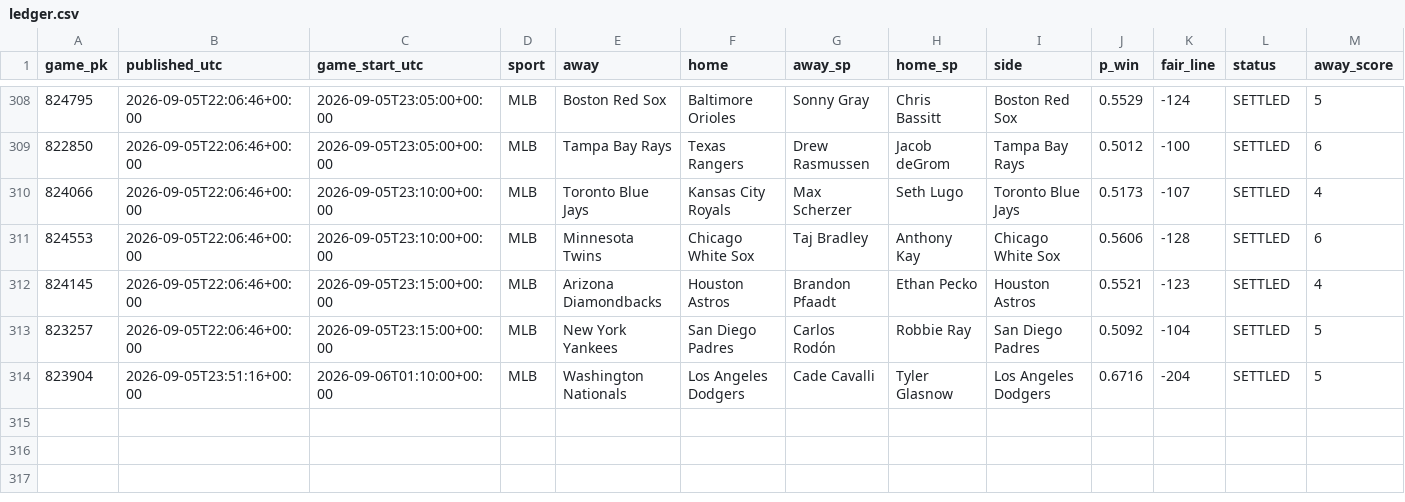
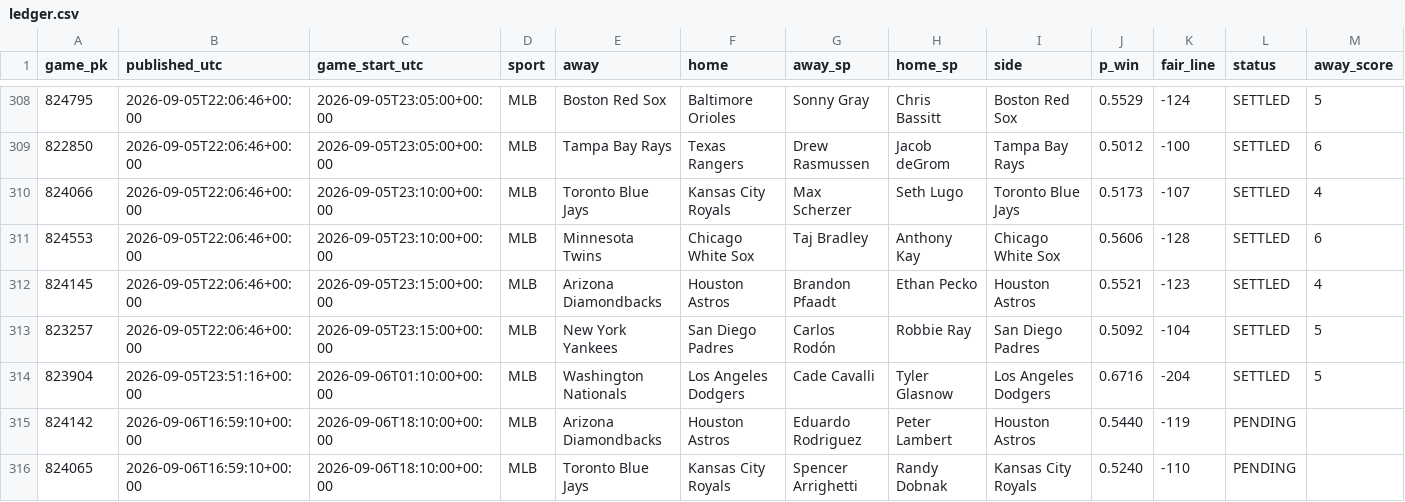
Before and after one commit to 2542609ontarioinc-wq/PickHub, a CSV file: ledger.csv, drawn as a sheet; only a part is shown, gaps mark what is left out; rows hold the shown columns only; the diff names each change by its address in the sheet, - before the commit and + after, or states it on an @@ line.

```diff
--- a/ledger.csv
+++ b/ledger.csv
+row 315: 824142 | 2026-09-06T16:59:10+00:00 | 2026-09-06T18:10:00+00:00 | MLB | Arizona Diamondbacks | Houston Astros | Eduardo Rodriguez | Peter Lambert | Houston Astros | 0.5440 | -119 | PENDING
+row 316: 824065 | 2026-09-06T16:59:10+00:00 | 2026-09-06T18:10:00+00:00 | MLB | Toronto Blue Jays | Kansas City Royals | Spencer Arrighetti | Randy Dobnak | Kansas City Royals | 0.5240 | -110 | PENDING
```
Also changed, not shown: 1 other file.
